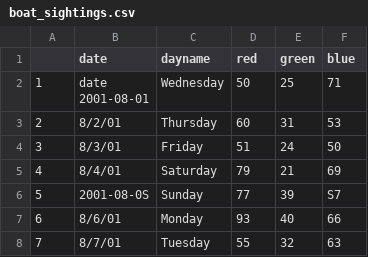
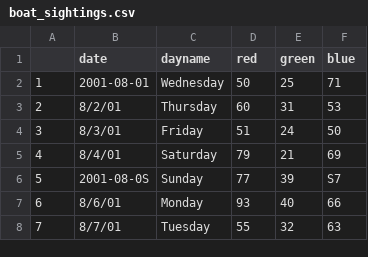
Before and after one commit to Johnnydaszhu/Analytics-Programming-DAV-5400, a CSV file: boat_sightings.csv, drawn as a sheet.

Commit message:
Update boat_sightings.csv

```diff
--- a/boat_sightings.csv
+++ b/boat_sightings.csv
@@ -1,4 +1,3 @@
 ,date,dayname,red,green,blue
-1,"date
-2001-08-01",Wednesday,50,25,71
+1,"2001-08-01",Wednesday,50,25,71
 2,8/2/01,Thursday,60,31,53
```
